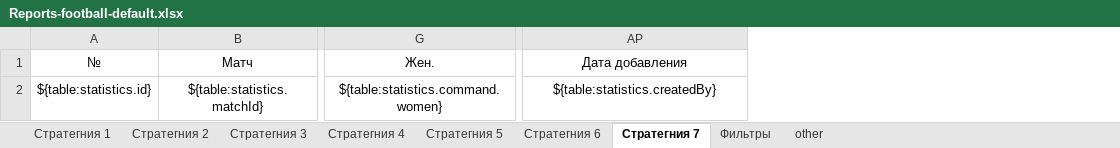
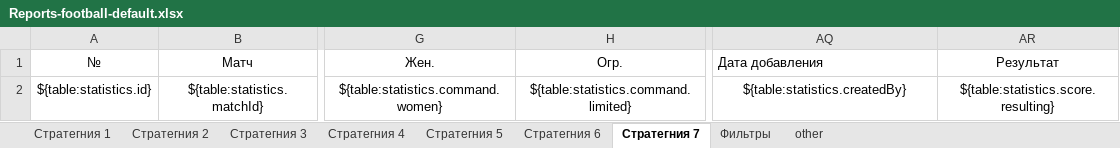
Before and after one commit to Sedjj/rate, an Excel workbook: exportTemplates/Reports-football-default.xlsx, sheet Стратегния 7, drawn as a sheet; only a part is shown, gaps mark what is left out; values as stored, in another font and other column widths than the file's, no borders; addresses are those after the commit; the diff names each change by its address in the sheet, - before the commit and + after, or states it on an @@ line.

```diff
--- a/exportTemplates/Reports-football-default.xlsx (sheet Стратегния 7)
+++ b/exportTemplates/Reports-football-default.xlsx (sheet Стратегния 7)
+column H, rows 1-2: Огр. | ${table:statistics.command.limited}
+column AR, rows 1-2: Результат | ${table:statistics.score.resulting}
-AQ1 alignment: center
+AQ1 alignment: left
```
Also changed, not shown: sheet Стратегния 4, sheet Стратегния 5, sheet Стратегния 6, sheet Стратегния 3, sheet Стратегния 2, sheet Стратегния 1, 1 more sheet, 7 other files.
